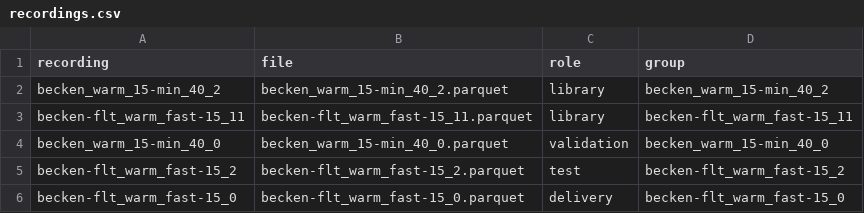
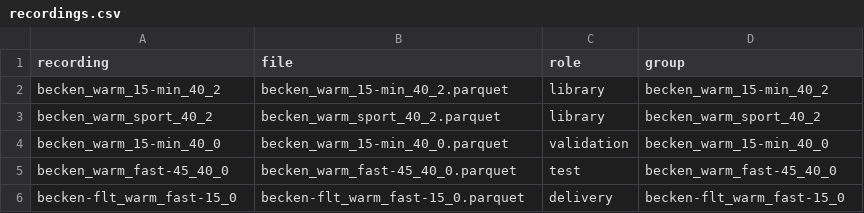
Before and after one commit to archetypeai/agent-skills, a CSV file: skills/atai-operational-state-monitoring-agent-data-prep/references/sample_data/recordings.csv, drawn as a sheet.

```diff
--- a/skills/atai-operational-state-monitoring-agent-data-prep/references/sample_data/recordings.csv
+++ b/skills/atai-operational-state-monitoring-agent-data-prep/references/sample_data/recordings.csv
@@ -2,5 +2,5 @@ recording,file,role,group
 becken_warm_15-min_40_2,becken_warm_15-min_40_2.parquet,library,becken_warm_15-min_40_2
-becken-flt_warm_fast-15_11,becken-flt_warm_fast-15_11.parquet,library,becken-flt_warm_fast-15_11
+becken_warm_sport_40_2,becken_warm_sport_40_2.parquet,library,becken_warm_sport_40_2
 becken_warm_15-min_40_0,becken_warm_15-min_40_0.parquet,validation,becken_warm_15-min_40_0
-becken-flt_warm_fast-15_2,becken-flt_warm_fast-15_2.parquet,test,becken-flt_warm_fast-15_2
+becken_warm_fast-45_40_0,becken_warm_fast-45_40_0.parquet,test,becken_warm_fast-45_40_0
 becken-flt_warm_fast-15_0,becken-flt_warm_fast-15_0.parquet,delivery,becken-flt_warm_fast-15_0
```
Also changed, not shown: 6 other files.
